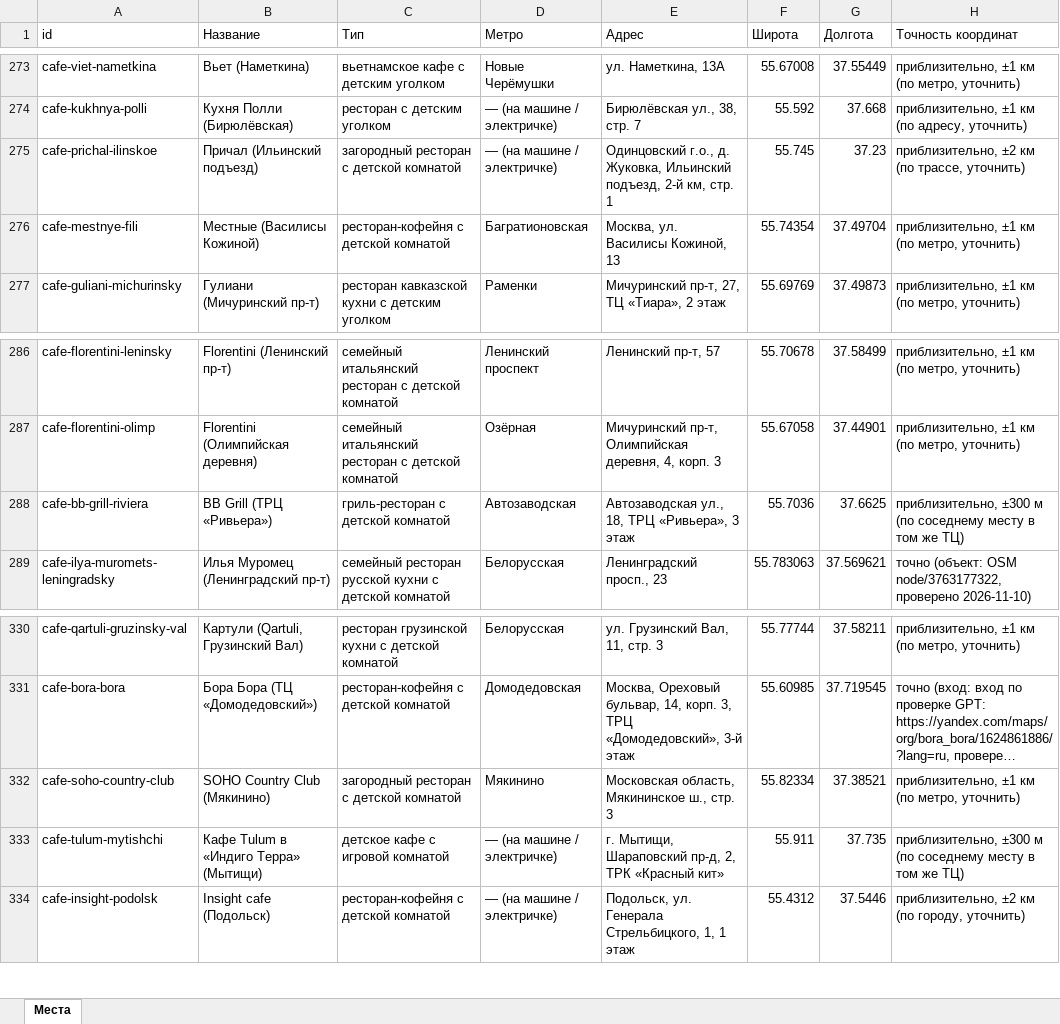
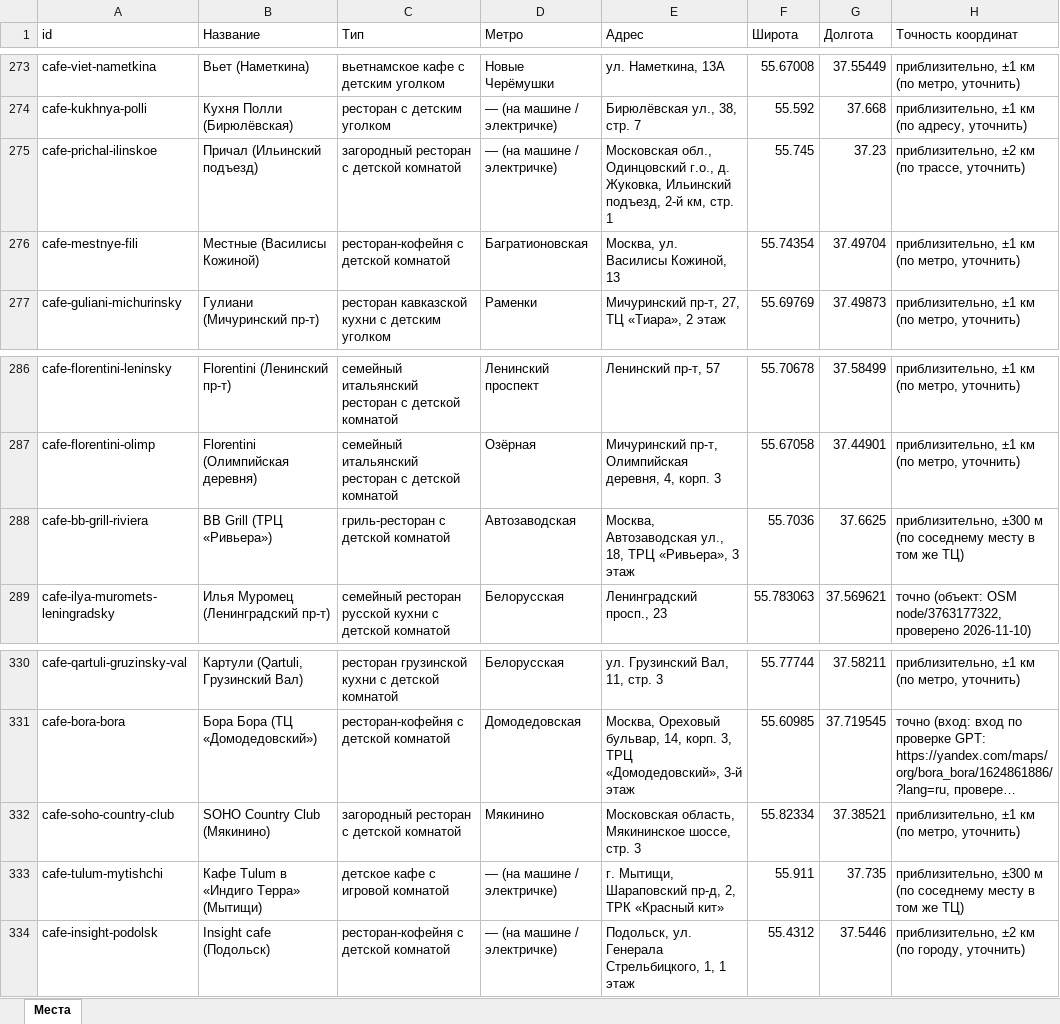
Before and after one commit to vadimsurov-apps/kudapoiti-data, an Excel workbook: data/parts/cafes.xlsx, sheet Места, drawn as a sheet; only a part is shown, gaps mark what is left out; long unchanged cells end in …; values as stored, in another font and other column widths than the file's, no borders; the diff names each change by its address in the sheet, - before the commit and + after, or states it on an @@ line.

```diff
--- a/data/parts/cafes.xlsx (sheet Места)
+++ b/data/parts/cafes.xlsx (sheet Места)
-E275 (Адрес): Одинцовский г.о.,…
+E275 (Адрес): Московская обл., Одинцовский г.о.,…
-E288 (Адрес): Автозаводская ул.,…
+E288 (Адрес): Москва, Автозаводская ул.,…
-E332 (Адрес): Московская область, Мякининское ш., стр. 3
+E332 (Адрес): Московская область, Мякининское шоссе, стр. 3
```
Also changed, not shown: data/kuda-poiti-mesta.xlsx, data/parts/edu.xlsx, 7 other files.
